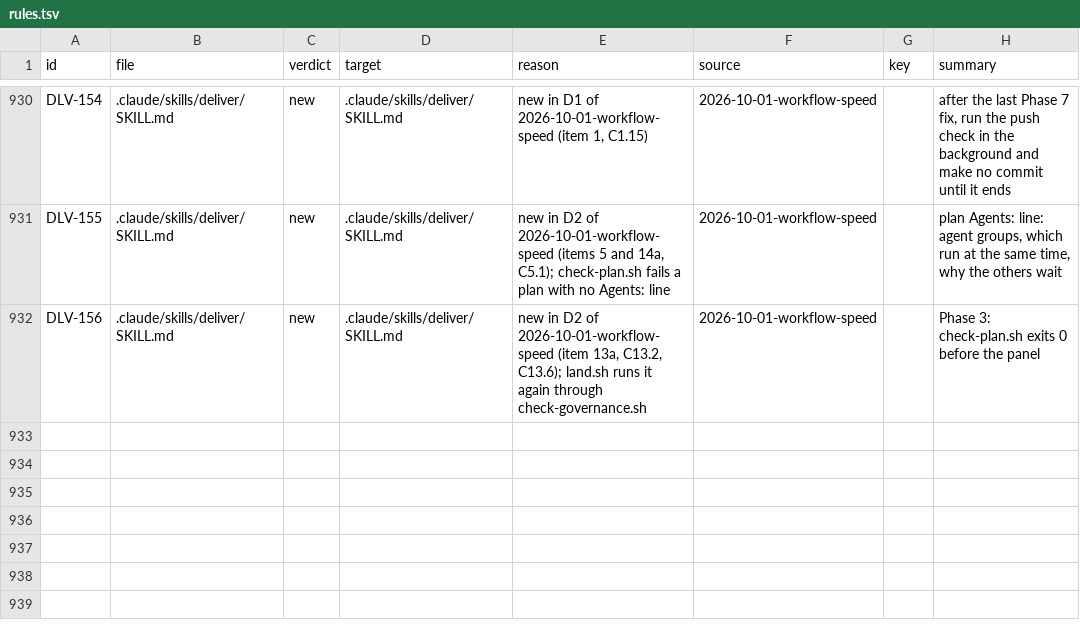
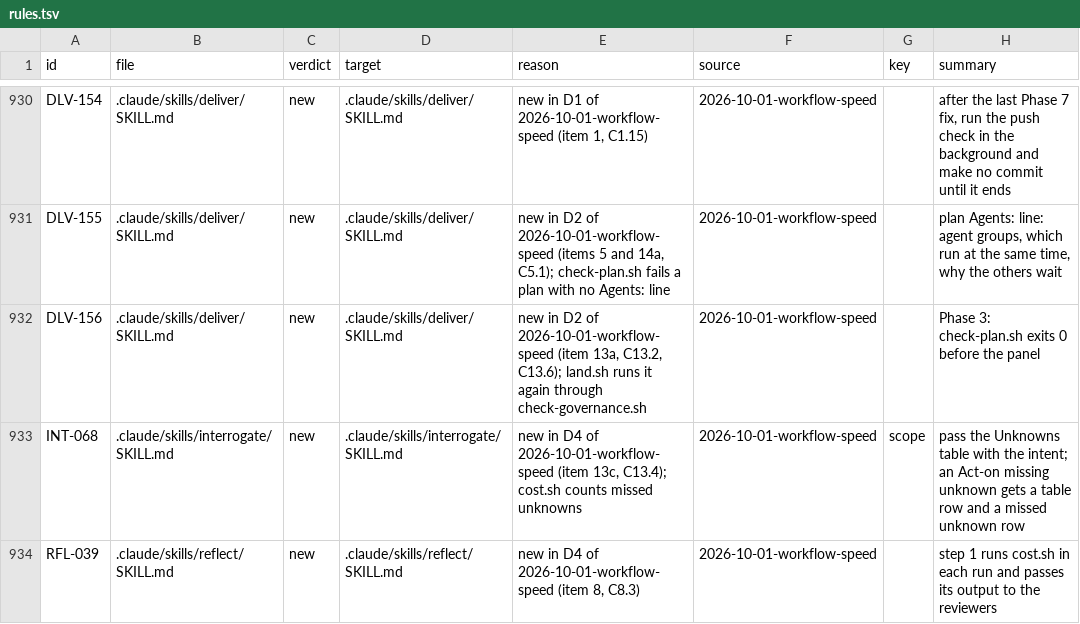
Before and after one commit to niltsiar/dirigible, a TSV file: docs/workflow/rules.tsv, drawn as a sheet; only a part is shown, gaps mark what is left out; the diff covers the shown part only; the diff names each change by its address in the sheet, - before the commit and + after, or states it on an @@ line.

Commit message:
docs(reflect): review the cost of each run
Reflect skipped a run with no friction, so no run reviewed its own
cost. Step 1 now runs cost.sh in each run, and a run with friction: 0
spawns only the judgment reviewer. The synthesizer gets the class cost.
The review panel sends only warnings and criticals to a skeptic, and
the lead reads the nits. The panel gets the Unknowns table, and the
premortem lens looks for an unknown that the table does not list.
evals.md gets E14, E18, and a stall rule for the fix cycles.

Run 2026-10-01-workflow-speed, slice D4 (items 6, 7, 8, 13c).

```diff
--- a/docs/workflow/rules.tsv
+++ b/docs/workflow/rules.tsv
+row 933: INT-068 | .claude/skills/interrogate/SKILL.md | new | .claude/skills/interrogate/SKILL.md | new in D4 of 2026-10-01-workflow-speed (item 13c, C13.4); cost.sh counts missed unknowns | 2026-10-01-workflow-speed | scope | pass the Unknowns table with the intent; an Act-on missing unknown gets a table row and a missed unknown row
+row 934: RFL-039 | .claude/skills/reflect/SKILL.md | new | .claude/skills/reflect/SKILL.md | new in D4 of 2026-10-01-workflow-speed (item 8, C8.3) | 2026-10-01-workflow-speed |  | step 1 runs cost.sh in each run and passes its output to the reviewers
```
Also changed, not shown: 1 added row and 19 edited cells elsewhere in this file, 6 other files.
